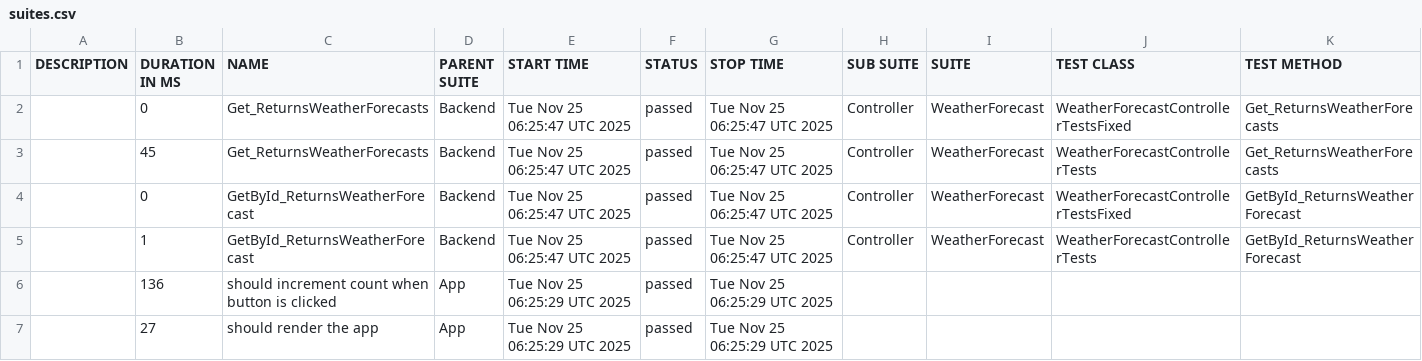
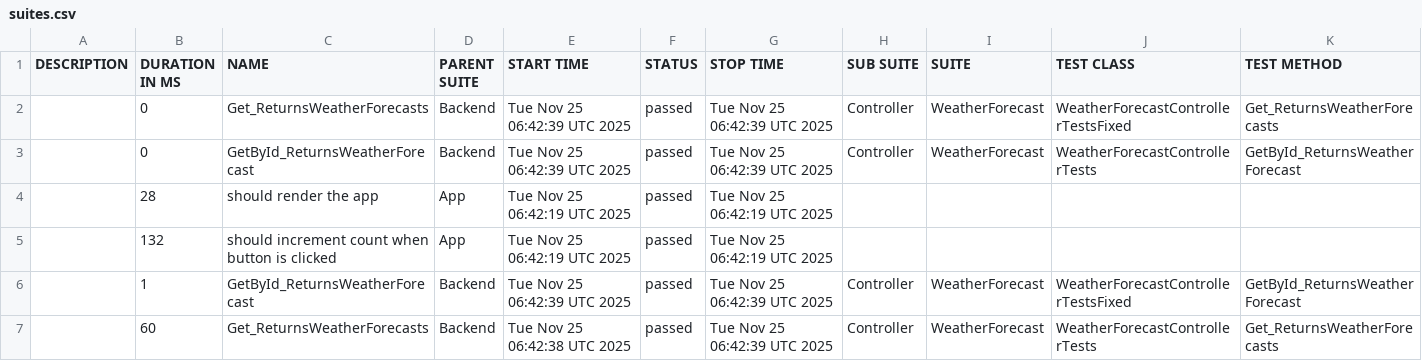
Before and after one commit to MarselineTWD/cis-2025-lab1, a CSV file: 8/data/suites.csv, drawn as a sheet.

```diff
--- a/8/data/suites.csv
+++ b/8/data/suites.csv
@@ -1,7 +1,7 @@
 "DESCRIPTION","DURATION IN MS","NAME","PARENT SUITE","START TIME","STATUS","STOP TIME","SUB SUITE","SUITE","TEST CLASS","TEST METHOD"
-"","0","Get_ReturnsWeatherForecasts","Backend","Tue Nov 25 06:25:47 UTC 2025","passed","Tue Nov 25 06:25:47 UTC 2025","Controller","WeatherForecast","WeatherForecastControllerTestsFixed","Get_ReturnsWeatherForecasts"
-"","45","Get_ReturnsWeatherForecasts","Backend","Tue Nov 25 06:25:47 UTC 2025","passed","Tue Nov 25 06:25:47 UTC 2025","Controller","WeatherForecast","WeatherForecastControllerTests","Get_ReturnsWeatherForecasts"
-"","0","GetById_ReturnsWeatherForecast","Backend","Tue Nov 25 06:25:47 UTC 2025","passed","Tue Nov 25 06:25:47 UTC 2025","Controller","WeatherForecast","WeatherForecastControllerTestsFixed","GetById_ReturnsWeatherForecast"
-"","1","GetById_ReturnsWeatherForecast","Backend","Tue Nov 25 06:25:47 UTC 2025","passed","Tue Nov 25 06:25:47 UTC 2025","Controller","WeatherForecast","WeatherForecastControllerTests","GetById_ReturnsWeatherForecast"
-"","136","should increment count when button is clicked","App","Tue Nov 25 06:25:29 UTC 2025","passed","Tue Nov 25 06:25:29 UTC 2025","","","",""
-"","27","should render the app","App","Tue Nov 25 06:25:29 UTC 2025","passed","Tue Nov 25 06:25:29 UTC 2025","","","",""
+"","0","Get_ReturnsWeatherForecasts","Backend","Tue Nov 25 06:42:39 UTC 2025","passed","Tue Nov 25 06:42:39 UTC 2025","Controller","WeatherForecast","WeatherForecastControllerTestsFixed","Get_ReturnsWeatherForecasts"
+"","0","GetById_ReturnsWeatherForecast","Backend","Tue Nov 25 06:42:39 UTC 2025","passed","Tue Nov 25 06:42:39 UTC 2025","Controller","WeatherForecast","WeatherForecastControllerTests","GetById_ReturnsWeatherForecast"
+"","28","should render the app","App","Tue Nov 25 06:42:19 UTC 2025","passed","Tue Nov 25 06:42:19 UTC 2025","","","",""
+"","132","should increment count when button is clicked","App","Tue Nov 25 06:42:19 UTC 2025","passed","Tue Nov 25 06:42:19 UTC 2025","","","",""
+"","1","GetById_ReturnsWeatherForecast","Backend","Tue Nov 25 06:42:39 UTC 2025","passed","Tue Nov 25 06:42:39 UTC 2025","Controller","WeatherForecast","WeatherForecastControllerTestsFixed","GetById_ReturnsWeatherForecast"
+"","60","Get_ReturnsWeatherForecasts","Backend","Tue Nov 25 06:42:38 UTC 2025","passed","Tue Nov 25 06:42:39 UTC 2025","Controller","WeatherForecast","WeatherForecastControllerTests","Get_ReturnsWeatherForecasts"
```
Also changed, not shown: 31 other files.
